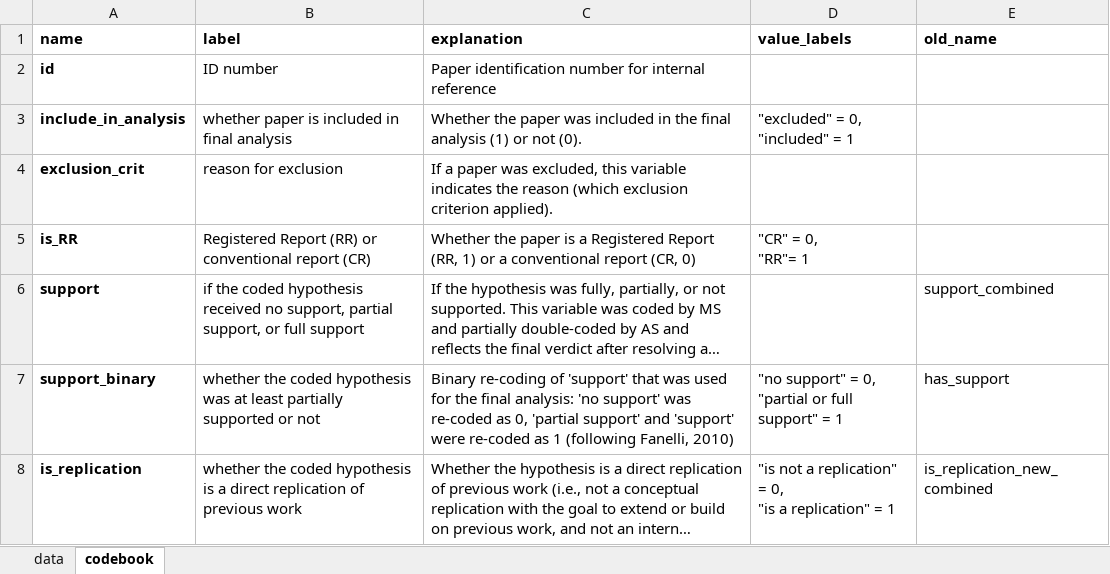
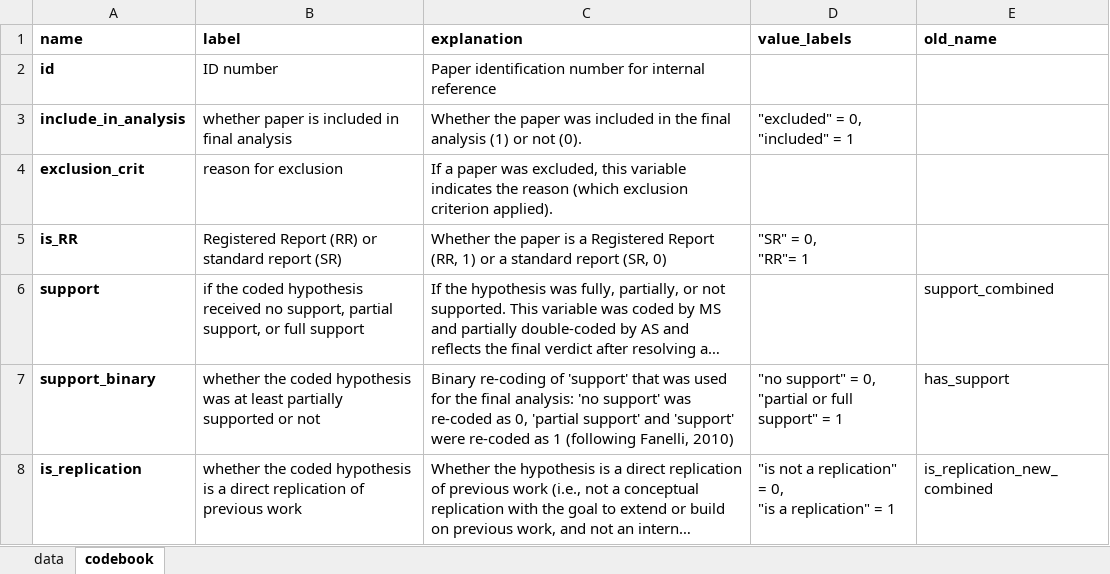
Before and after one commit to amscheel/positive_result_rates, an Excel workbook: positive_results_in_registered_reports_masterfile_data.xlsx, sheet codebook, drawn as a sheet; only a part is shown; long unchanged cells end in …; values as stored, in another font and other column widths than the file's, no borders; charts and pictures not drawn; ↵ is a line break in a cell; the diff covers the shown part only; the diff names each change by its address in the sheet, - before the commit and + after, or states it on an @@ line.

Commit message:
Updated the master data file: changed "conventional report" to "standard report" and "CR" to "SR" throughout (including data dictionary), same for the codebook Rmd file; and updated the codings for paper ID 64 (just before Christmas I'd noticed that this paper was only the protocol of an RR with pilot data but no final results, but that the final report had been published in 2018; Mitchell and I independently coded the final paper and replaced the protocol with it). I re-ran the codebook for the updated data file, so the current html file is up to date.

```diff
--- a/positive_results_in_registered_reports_masterfile_data.xlsx (sheet codebook)
+++ b/positive_results_in_registered_reports_masterfile_data.xlsx (sheet codebook)
-B5 (label): …(RR) or conventional report (CR)
+B5 (label): …(RR) or standard report (SR)
-C5 (explanation): …or a conventional report (CR, 0)
+C5 (explanation): …or a standard report (SR, 0)
-D5 (value_labels): "CR" = 0, ↵ "RR"= 1
+D5 (value_labels): "SR" = 0, ↵ "RR"= 1
```
Also changed, not shown: 2 edited cells elsewhere in this sheet, sheet data, 3 other files.
